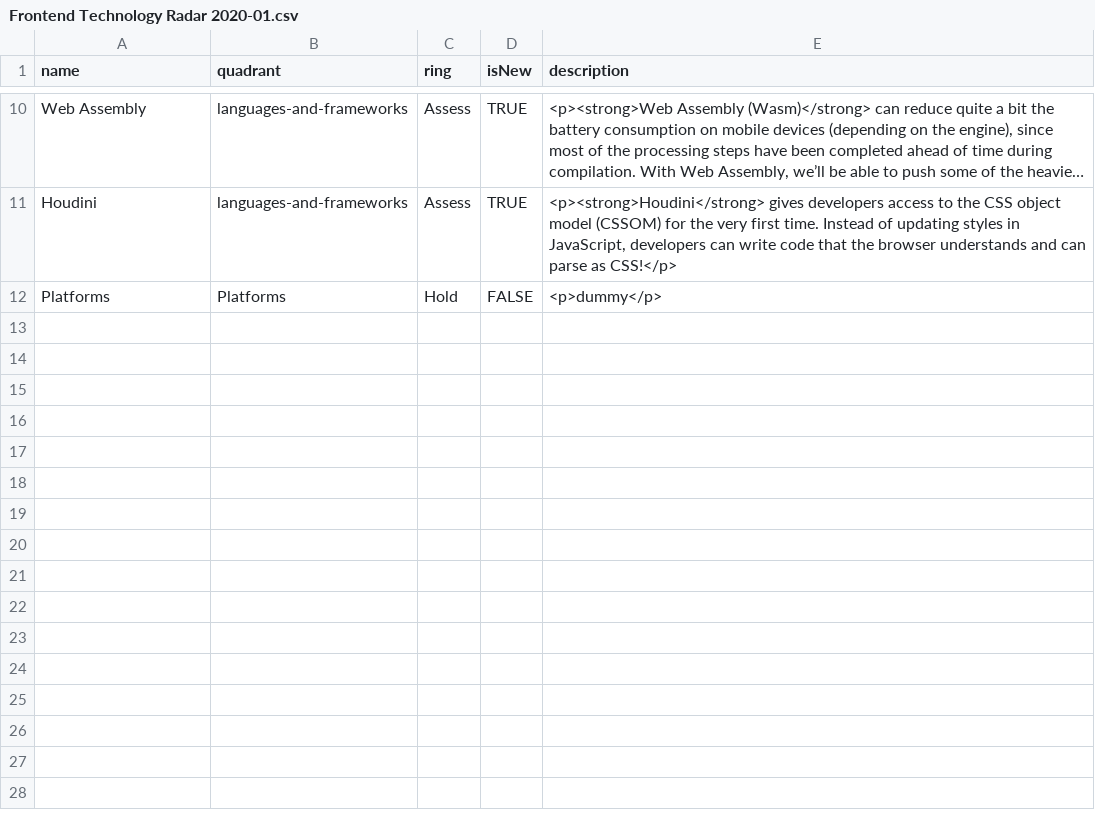
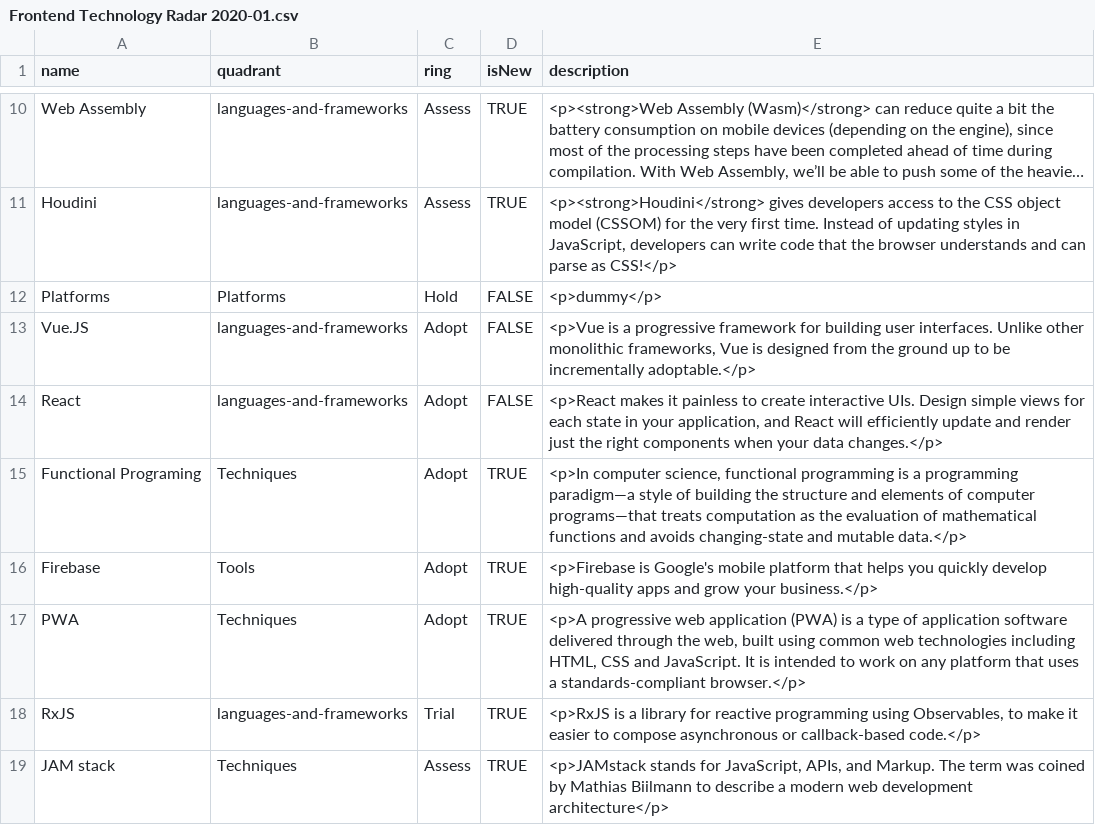
Before and after one commit to virtualidentityag/techradar, a CSV file: Frontend Technology Radar 2020-01.csv, drawn as a sheet; only a part is shown, gaps mark what is left out; long unchanged cells end in …; the diff names each change by its address in the sheet, - before the commit and + after, or states it on an @@ line.

Commit message:
[ADD] porto frontend technologies

```diff
--- a/Frontend Technology Radar 2020-01.csv
+++ b/Frontend Technology Radar 2020-01.csv
+row 13: Vue.JS | languages-and-frameworks | Adopt | FALSE | <p>Vue is a progressive framework for building user interfaces. Unlike other monolithic frameworks, Vue is designed from the ground up to be incrementally adoptable.</p>
+row 14: React | languages-and-frameworks | Adopt | FALSE | <p>React makes it painless to create interactive UIs. Design simple views for each state in your application, and React will efficiently update and render just the right components when your data changes.</p>
+row 15: Functional Programing | Techniques | Adopt | TRUE | <p>In computer science, functional programming is a programming paradigm—a style of building the structure and elements of computer programs—that treats computation as the evaluation of mathematical functions and avoids changing-state and mutable data.</p>
+row 16: Firebase | Tools | Adopt | TRUE | <p>Firebase is Google's mobile platform that helps you quickly develop high-quality apps and grow your business.</p>
+row 17: PWA | Techniques | Adopt | TRUE | <p>A progressive web application (PWA) is a type of application software delivered through the web, built using common web technologies including HTML, CSS and JavaScript. It is intended to work on any platform that uses a standards-compliant browser.</p>
+row 18: RxJS | languages-and-frameworks | Trial | TRUE | <p>RxJS is a library for reactive programming using Observables, to make it easier to compose asynchronous or callback-based code.</p>
+row 19: JAM stack | Techniques | Assess | TRUE | <p>JAMstack stands for JavaScript, APIs, and Markup. The term was coined by Mathias Biilmann to describe a modern web development architecture</p>
```
